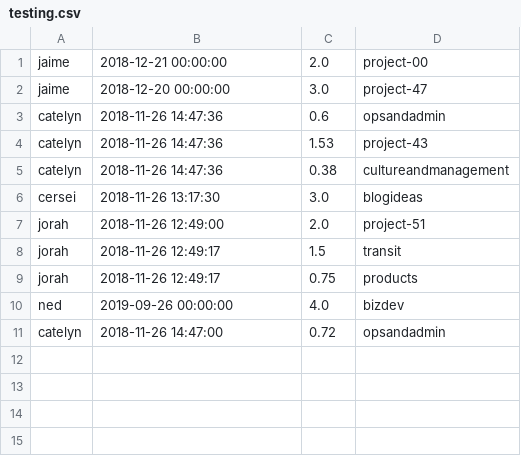
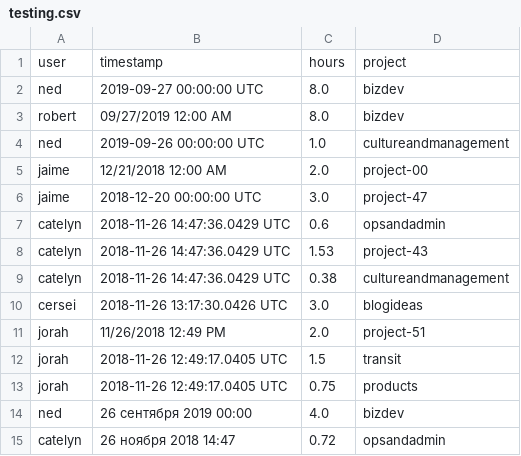
Before and after one commit to Familiar-Poison/TestDocker, a CSV file: Postgres/testing.csv, drawn as a sheet.

Commit message:
Update testing.csv

```diff
--- a/Postgres/testing.csv
+++ b/Postgres/testing.csv
@@ -1,11 +1,15 @@
-jaime,2018-12-21 00:00:00,2.0,project-00
-jaime,2018-12-20 00:00:00,3.0,project-47
-catelyn,2018-11-26 14:47:36,0.6,opsandadmin
-catelyn,2018-11-26 14:47:36,1.53,project-43
-catelyn,2018-11-26 14:47:36,0.38,cultureandmanagement
-cersei,2018-11-26 13:17:30,3.0,blogideas
-jorah,2018-11-26 12:49:00,2.0,project-51
-jorah,2018-11-26 12:49:17,1.5,transit
-jorah,2018-11-26 12:49:17,0.75,products
-ned,2019-09-26 00:00:00,4.0,bizdev
-catelyn,2018-11-26 14:47:00,0.72,opsandadmin
+user,timestamp,hours,project
+ned,2019-09-27 00:00:00 UTC,8.0,bizdev
+robert,09/27/2019 12:00 AM,8.0,bizdev
+ned,2019-09-26 00:00:00 UTC,1.0,cultureandmanagement
+jaime,12/21/2018 12:00 AM,2.0,project-00
+jaime,2018-12-20 00:00:00 UTC,3.0,project-47
+catelyn,2018-11-26 14:47:36.0429 UTC,0.6,opsandadmin
+catelyn,2018-11-26 14:47:36.0429 UTC,1.53,project-43
+catelyn,2018-11-26 14:47:36.0429 UTC,0.38,cultureandmanagement
+cersei,2018-11-26 13:17:30.0426 UTC,3.0,blogideas
+jorah,11/26/2018 12:49 PM,2.0,project-51
+jorah,2018-11-26 12:49:17.0405 UTC,1.5,transit
+jorah,2018-11-26 12:49:17.0405 UTC,0.75,products
+ned,26 сентября 2019 00:00,4.0,bizdev
+catelyn,26 ноября 2018 14:47,0.72,opsandadmin
```
